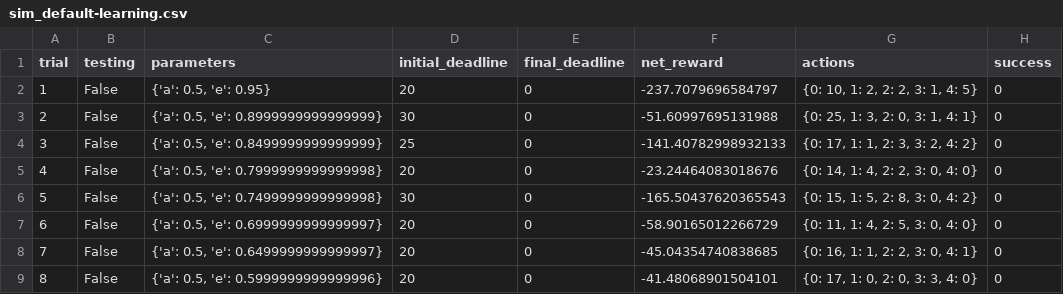
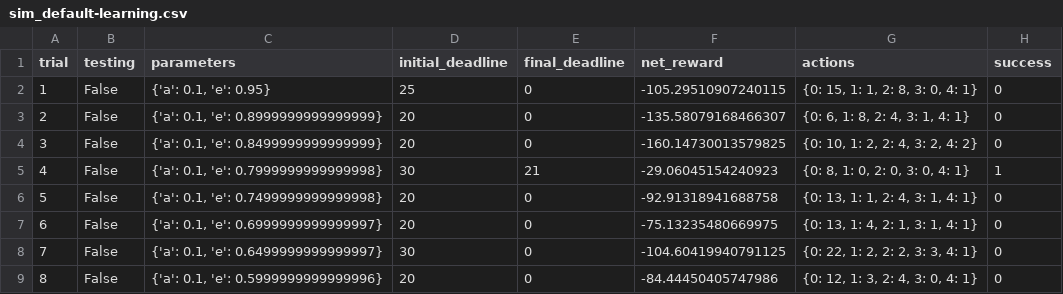
Before and after one commit to vamsi-kavuri/machine-learning, a CSV file: projects/smartcab/logs/sim_default-learning.csv, drawn as a sheet; only a part is shown; the diff covers the shown part only.

```diff
--- a/projects/smartcab/logs/sim_default-learning.csv
+++ b/projects/smartcab/logs/sim_default-learning.csv
@@ -1,9 +1,9 @@
 trial,testing,parameters,initial_deadline,final_deadline,net_reward,actions,success
-1,False,"{'a': 0.5, 'e': 0.95}",20,0,-237.7079696584797,"{0: 10, 1: 2, 2: 2, 3: 1, 4: 5}",0
-2,False,"{'a': 0.5, 'e': 0.8999999999999999}",30,0,-51.60997695131988,"{0: 25, 1: 3, 2: 0, 3: 1, 4: 1}",0
-3,False,"{'a': 0.5, 'e': 0.8499999999999999}",25,0,-141.40782998932133,"{0: 17, 1: 1, 2: 3, 3: 2, 4: 2}",0
-4,False,"{'a': 0.5, 'e': 0.7999999999999998}",20,0,-23.24464083018676,"{0: 14, 1: 4, 2: 2, 3: 0, 4: 0}",0
-5,False,"{'a': 0.5, 'e': 0.7499999999999998}",30,0,-165.50437620365543,"{0: 15, 1: 5, 2: 8, 3: 0, 4: 2}",0
-6,False,"{'a': 0.5, 'e': 0.6999999999999997}",20,0,-58.90165012266729,"{0: 11, 1: 4, 2: 5, 3: 0, 4: 0}",0
-7,False,"{'a': 0.5, 'e': 0.6499999999999997}",20,0,-45.04354740838685,"{0: 16, 1: 1, 2: 2, 3: 0, 4: 1}",0
-8,False,"{'a': 0.5, 'e': 0.5999999999999996}",20,0,-41.48068901504101,"{0: 17, 1: 0, 2: 0, 3: 3, 4: 0}",0
+1,False,"{'a': 0.1, 'e': 0.95}",25,0,-105.29510907240115,"{0: 15, 1: 1, 2: 8, 3: 0, 4: 1}",0
+2,False,"{'a': 0.1, 'e': 0.8999999999999999}",20,0,-135.58079168466307,"{0: 6, 1: 8, 2: 4, 3: 1, 4: 1}",0
+3,False,"{'a': 0.1, 'e': 0.8499999999999999}",20,0,-160.14730013579825,"{0: 10, 1: 2, 2: 4, 3: 2, 4: 2}",0
+4,False,"{'a': 0.1, 'e': 0.7999999999999998}",30,21,-29.06045154240923,"{0: 8, 1: 0, 2: 0, 3: 0, 4: 1}",1
+5,False,"{'a': 0.1, 'e': 0.7499999999999998}",20,0,-92.91318941688758,"{0: 13, 1: 1, 2: 4, 3: 1, 4: 1}",0
+6,False,"{'a': 0.1, 'e': 0.6999999999999997}",20,0,-75.13235480669975,"{0: 13, 1: 4, 2: 1, 3: 1, 4: 1}",0
+7,False,"{'a': 0.1, 'e': 0.6499999999999997}",30,0,-104.60419940791125,"{0: 22, 1: 2, 2: 2, 3: 3, 4: 1}",0
+8,False,"{'a': 0.1, 'e': 0.5999999999999996}",20,0,-84.44450405747986,"{0: 12, 1: 3, 2: 4, 3: 0, 4: 1}",0
```
Also changed, not shown: 99 edited cells elsewhere in this file, projects/smartcab/logs/sim_no-learning.csv, 5 other files.
